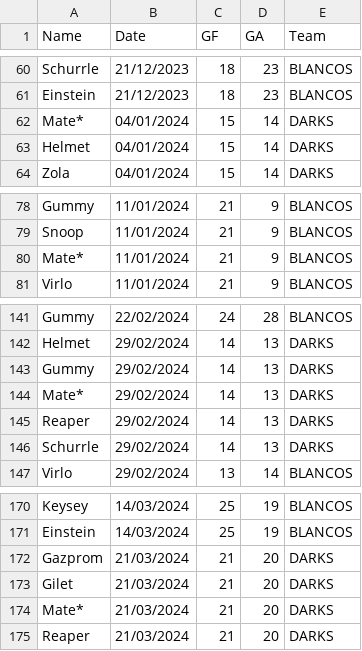
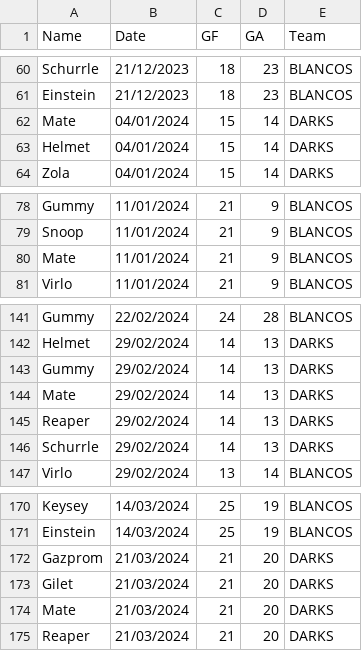
Before and after one commit to Deadlocked2/football_table, a CSV file: data/S2_results.csv, drawn as a sheet; only a part is shown, gaps mark what is left out; the diff covers the shown part only.

```diff
--- a/data/S2_results.csv
+++ b/data/S2_results.csv
@@ -61,3 +61,3 @@ Schurrle,21/12/2023,18,23,BLANCOS
 Einstein,21/12/2023,18,23,BLANCOS
-Mate*,04/01/2024,15,14,DARKS
+Mate,04/01/2024,15,14,DARKS
 Helmet,04/01/2024,15,14,DARKS
@@ -79,3 +79,3 @@ Gummy,11/01/2024,21,9,BLANCOS
 Snoop,11/01/2024,21,9,BLANCOS
-Mate*,11/01/2024,21,9,BLANCOS
+Mate,11/01/2024,21,9,BLANCOS
 Virlo,11/01/2024,21,9,BLANCOS
@@ -143,3 +143,3 @@ Helmet,29/02/2024,14,13,DARKS
 Gummy,29/02/2024,14,13,DARKS
-Mate*,29/02/2024,14,13,DARKS
+Mate,29/02/2024,14,13,DARKS
 Reaper,29/02/2024,14,13,DARKS
@@ -173,3 +173,3 @@ Gazprom,21/03/2024,21,20,DARKS
 Gilet,21/03/2024,21,20,DARKS
-Mate*,21/03/2024,21,20,DARKS
+Mate,21/03/2024,21,20,DARKS
 Reaper,21/03/2024,21,20,DARKS
```
Also changed, not shown: 10 added rows, 10 removed rows and 10 edited cells elsewhere in this file, 2 other files.
